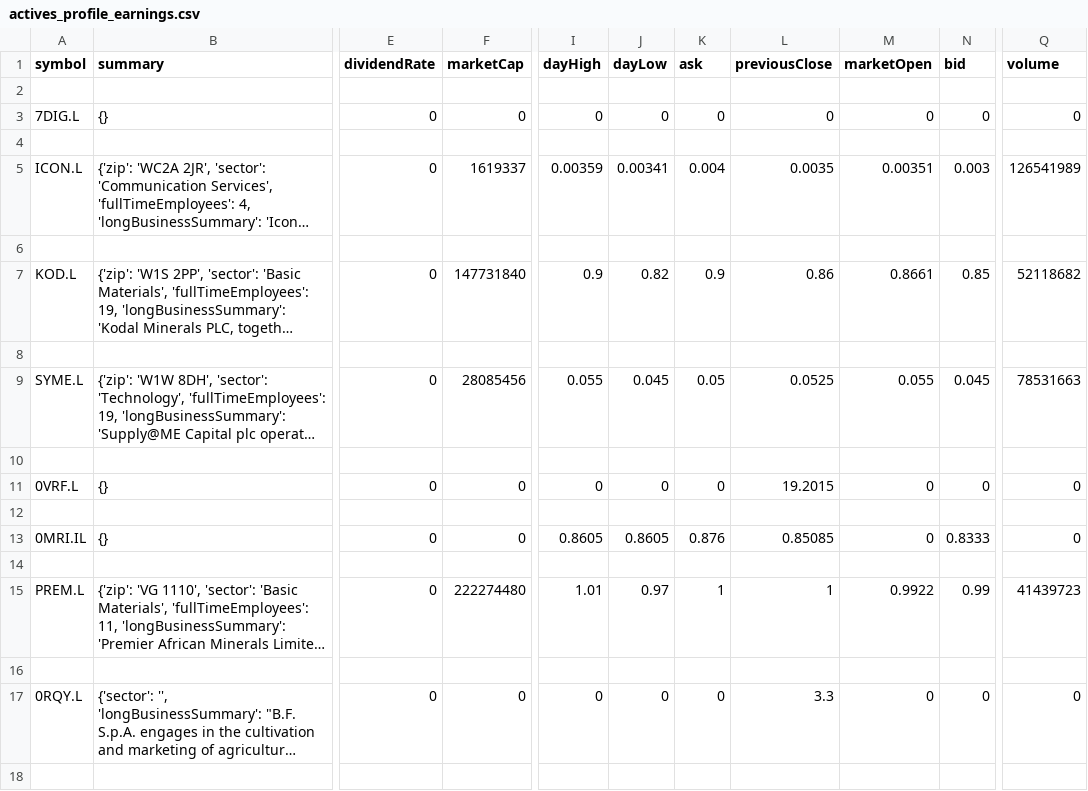
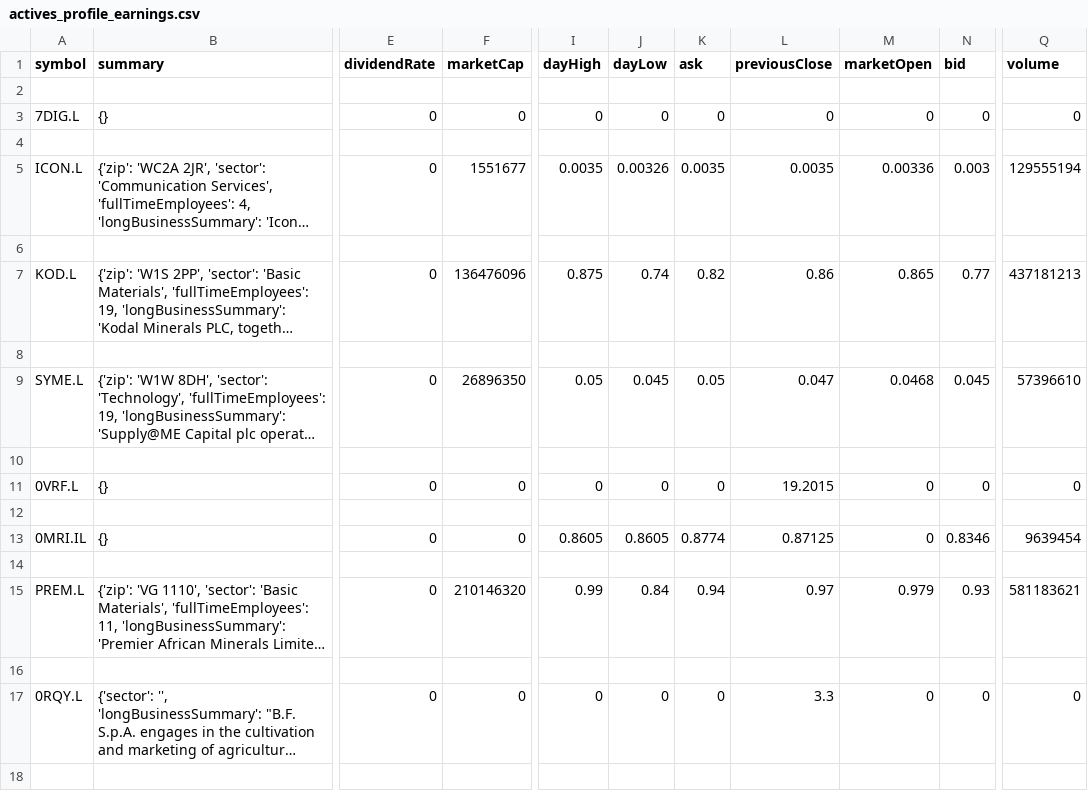
Before and after one commit to Dindera/udacity_finalproject, a CSV file: data/actives_profile_earnings.csv, drawn as a sheet; only a part is shown, gaps mark what is left out; long unchanged cells end in …; the diff covers the shown part only; the diff names each change by its address in the sheet, - before the commit and + after, or states it on an @@ line.

```diff
--- a/data/actives_profile_earnings.csv
+++ b/data/actives_profile_earnings.csv
-F5 (marketCap): 1619337
+F5 (marketCap): 1551677
-I5 (dayHigh): 0.00359
+I5 (dayHigh): 0.0035
-J5 (dayLow): 0.00341
+J5 (dayLow): 0.00326
-K5 (ask): 0.004
+K5 (ask): 0.0035
-M5 (marketOpen): 0.00351
+M5 (marketOpen): 0.00336
-Q5 (volume): 126541989
+Q5 (volume): 129555194
-F7 (marketCap): 147731840
+F7 (marketCap): 136476096
-I7 (dayHigh): 0.9
+I7 (dayHigh): 0.875
-J7 (dayLow): 0.82
+J7 (dayLow): 0.74
-K7 (ask): 0.9
+K7 (ask): 0.82
-M7 (marketOpen): 0.8661
+M7 (marketOpen): 0.865
-N7 (bid): 0.85
+N7 (bid): 0.77
-Q7 (volume): 52118682
+Q7 (volume): 437181213
-F9 (marketCap): 28085456
+F9 (marketCap): 26896350
-I9 (dayHigh): 0.055
+I9 (dayHigh): 0.05
-L9 (previousClose): 0.0525
+L9 (previousClose): 0.047
-M9 (marketOpen): 0.055
+M9 (marketOpen): 0.0468
-Q9 (volume): 78531663
+Q9 (volume): 57396610
-K13 (ask): 0.876
+K13 (ask): 0.8774
-L13 (previousClose): 0.85085
+L13 (previousClose): 0.87125
-N13 (bid): 0.8333
+N13 (bid): 0.8346
-Q13 (volume): 0
+Q13 (volume): 9639454
-F15 (marketCap): 222274480
+F15 (marketCap): 210146320
-I15 (dayHigh): 1.01
+I15 (dayHigh): 0.99
-J15 (dayLow): 0.97
+J15 (dayLow): 0.84
-K15 (ask): 1
+K15 (ask): 0.94
-L15 (previousClose): 1
+L15 (previousClose): 0.97
-M15 (marketOpen): 0.9922
+M15 (marketOpen): 0.979
-N15 (bid): 0.99
+N15 (bid): 0.93
-Q15 (volume): 41439723
+Q15 (volume): 581183621
```
Also changed, not shown: 16 edited cells elsewhere in this file, data/gainers_profile_earnings.csv, data/losers_profile_earnings.csv, 4 other files.
